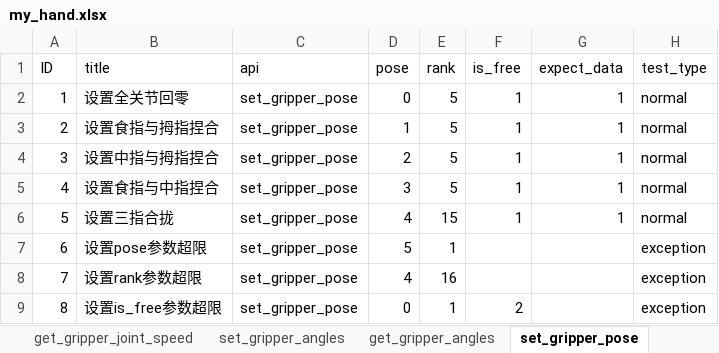
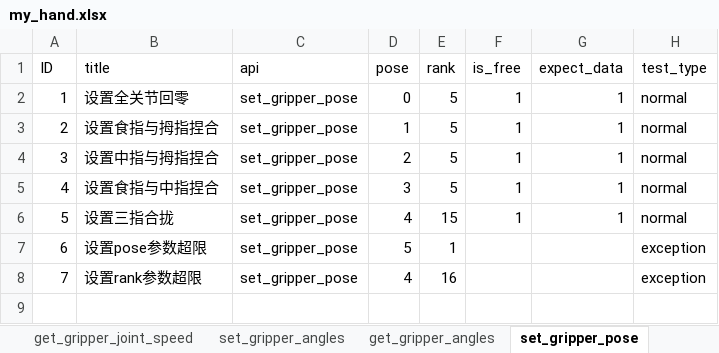
Before and after one commit to mengjunwu-elephant/elephant-pytest, an Excel workbook: test_data/my_hand.xlsx, sheet set_gripper_pose, drawn as a sheet; values as stored, in another font and other column widths than the file's, no borders; the diff names each change by its address in the sheet, - before the commit and + after, or states it on an @@ line.

```diff
--- a/test_data/my_hand.xlsx (sheet set_gripper_pose)
+++ b/test_data/my_hand.xlsx (sheet set_gripper_pose)
-row 9: 8 | 设置is_free参数超限 | set_gripper_pose | 0 | 1 | 2 |  | exception
```
Also changed, not shown: sheet set_gripper_joint_angle, sheet get_gripper_joint_d, sheet get_gripper_joint_p, sheet get_gripper_modified_version, sheet get_gripper_firmware_version, other sheet tabs, 27 other files.
